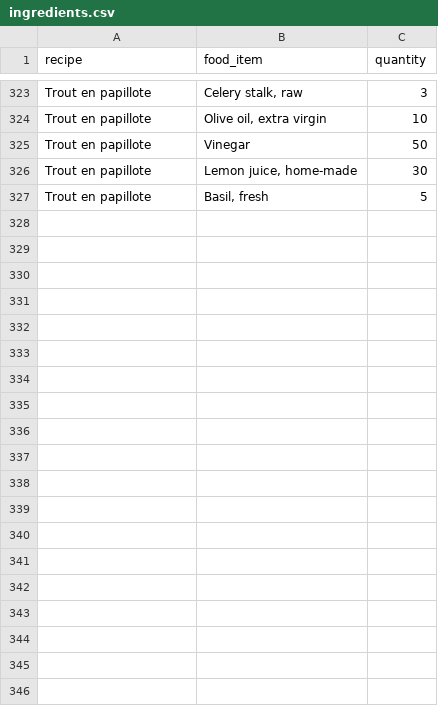
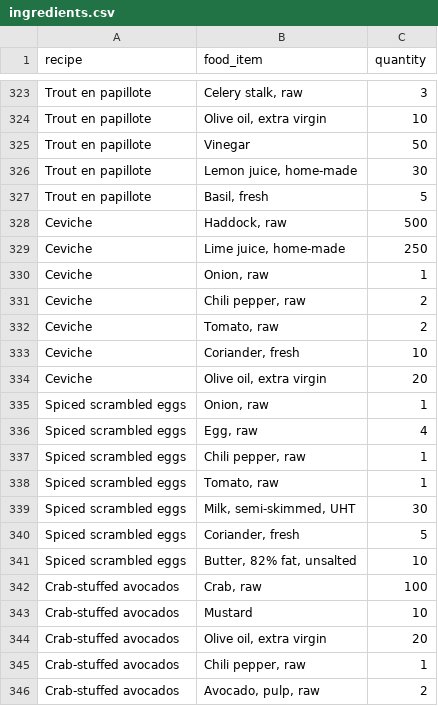
Before and after one commit to quitteriecadiou/track-my-nutrients, a CSV file: lib/seeds/ingredients.csv, drawn as a sheet; only a part is shown, gaps mark what is left out; the diff covers the shown part only; the diff names each change by its address in the sheet, - before the commit and + after, or states it on an @@ line.

```diff
--- a/lib/seeds/ingredients.csv
+++ b/lib/seeds/ingredients.csv
+row 328: Ceviche | Haddock, raw | 500
+row 329: Ceviche | Lime juice, home-made | 250
+row 330: Ceviche | Onion, raw | 1
+row 331: Ceviche | Chili pepper, raw | 2
+row 332: Ceviche | Tomato, raw | 2
+row 333: Ceviche | Coriander, fresh | 10
+row 334: Ceviche | Olive oil, extra virgin | 20
+row 335: Spiced scrambled eggs | Onion, raw | 1
+row 336: Spiced scrambled eggs | Egg, raw | 4
+row 337: Spiced scrambled eggs | Chili pepper, raw | 1
+row 338: Spiced scrambled eggs | Tomato, raw | 1
+row 339: Spiced scrambled eggs | Milk, semi-skimmed, UHT | 30
+row 340: Spiced scrambled eggs | Coriander, fresh | 5
+row 341: Spiced scrambled eggs | Butter, 82% fat, unsalted | 10
+row 342: Crab-stuffed avocados | Crab, raw | 100
+row 343: Crab-stuffed avocados | Mustard | 10
+row 344: Crab-stuffed avocados | Olive oil, extra virgin | 20
+row 345: Crab-stuffed avocados | Chili pepper, raw | 1
+row 346: Crab-stuffed avocados | Avocado, pulp, raw | 2
```
Also changed, not shown: 16 added rows and 2 edited cells elsewhere in this file, lib/seeds/diet_recipes.csv, lib/seeds/food_items_mg.csv, 4 other files.
